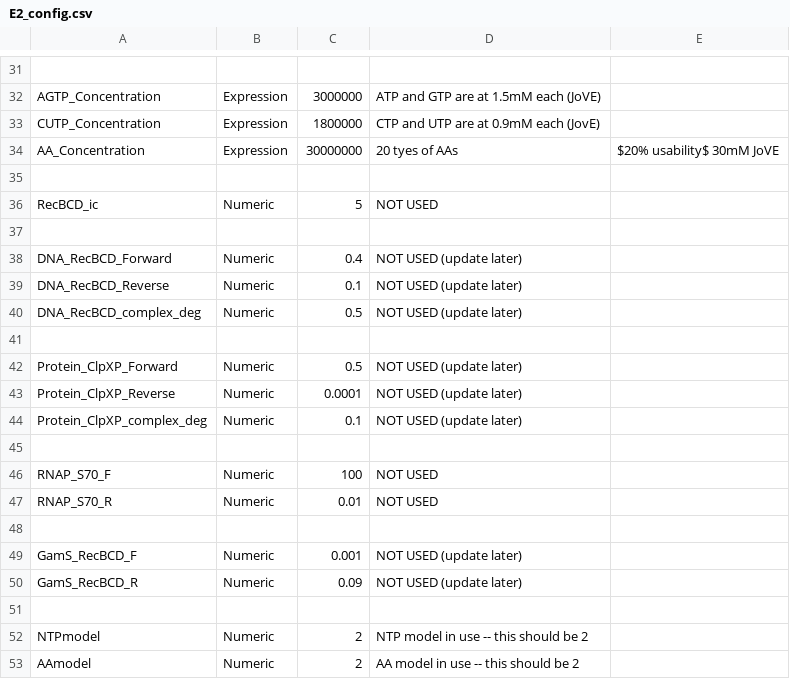
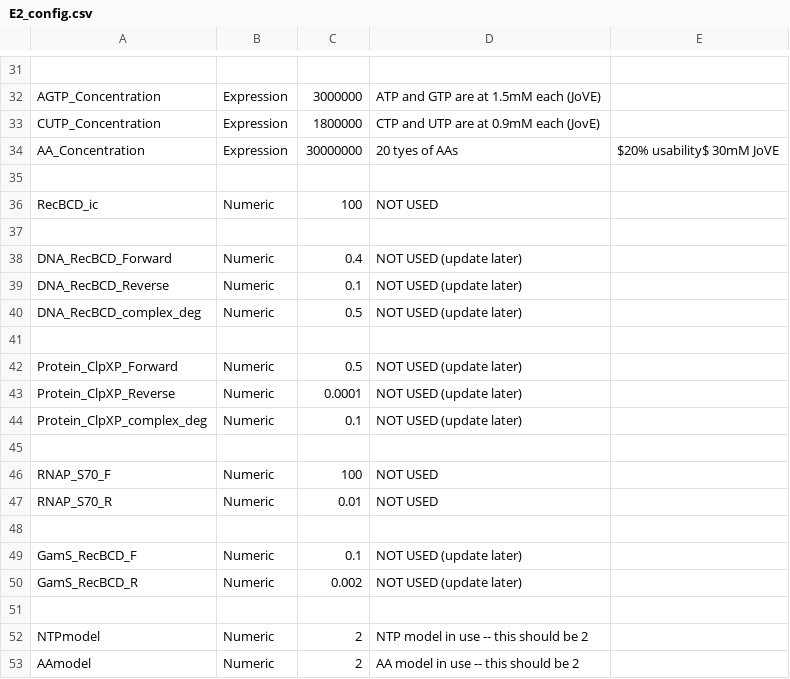
Before and after one commit to vipulsinghal02/txtlsim_buildacell, a CSV file: config/E2_config.csv, drawn as a sheet; only a part is shown, gaps mark what is left out.

```diff
--- a/config/E2_config.csv
+++ b/config/E2_config.csv
@@ -35,3 +35,3 @@ AA_Concentration, Expression,30000000, 20 tyes of AAs, $20% usability$  30mM JoV
 ,,,,
-RecBCD_ic, Numeric,5, NOT USED,
+RecBCD_ic, Numeric,100, NOT USED,
 ,,,,
@@ -48,4 +48,4 @@ RNAP_S70_R, Numeric,0.01, NOT USED,
 ,,,,
-GamS_RecBCD_F, Numeric,0.001, NOT USED (update later),
-GamS_RecBCD_R, Numeric,0.09, NOT USED (update later),
+GamS_RecBCD_F, Numeric,0.1, NOT USED (update later),
+GamS_RecBCD_R, Numeric,0.002, NOT USED (update later),
 ,,,,
```
Also changed, not shown: components/txtl_param_lacI.csv, 13 other files.
